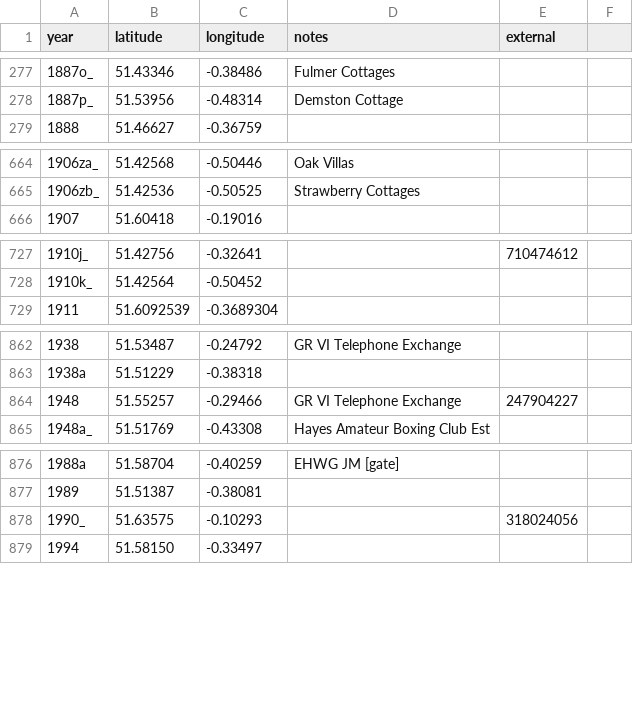
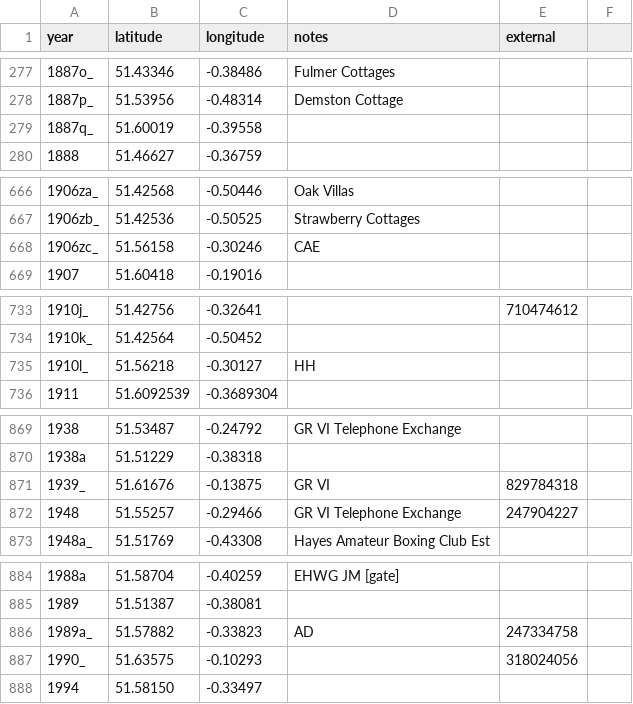
Before and after one commit to oobrien/year-on-facade, a CSV file: csv/UK/Middlesex.csv, drawn as a sheet; only a part is shown, gaps mark what is left out; the diff covers the shown part only.

```diff
--- a/csv/UK/Middlesex.csv
+++ b/csv/UK/Middlesex.csv
@@ -278,2 +278,3 @@ year,latitude,longitude,notes,external
 1887p_,51.53956,-0.48314,Demston Cottage,
+1887q_,51.60019,-0.39558,,
 1888,51.46627,-0.36759,,
@@ -665,2 +667,3 @@ year,latitude,longitude,notes,external
 1906zb_,51.42536,-0.50525,Strawberry Cottages,
+1906zc_,51.56158,-0.30246,CAE,
 1907,51.60418,-0.19016,,
@@ -728,2 +734,3 @@ year,latitude,longitude,notes,external
 1910k_,51.42564,-0.50452,,
+1910l_,51.56218,-0.30127,HH,
 1911,51.6092539,-0.3689304,,
@@ -863,2 +870,3 @@ year,latitude,longitude,notes,external
 1938a,51.51229,-0.38318,,
+1939_,51.61676,-0.13875,GR VI,829784318
 1948,51.55257,-0.29466,GR VI Telephone Exchange,247904227
@@ -877,2 +885,3 @@ year,latitude,longitude,notes,external
 1989,51.51387,-0.38081,,
+1989a_,51.57882,-0.33823,AD,247334758
 1990_,51.63575,-0.10293,,318024056
```
Also changed, not shown: 4 added rows and 2 moved rows elsewhere in this file, 10 other files.
